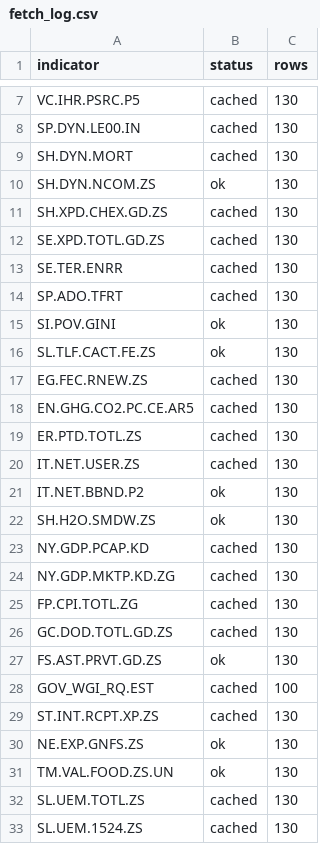
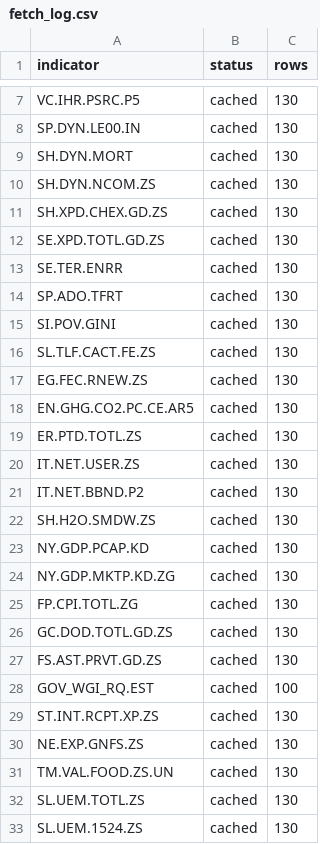
Before and after one commit to jromer242/bahamas-vision2040-indicators, a CSV file: outputs/fetch_log.csv, drawn as a sheet; only a part is shown, gaps mark what is left out.

```diff
--- a/outputs/fetch_log.csv
+++ b/outputs/fetch_log.csv
@@ -9,3 +9,3 @@ SP.DYN.LE00.IN,cached,130
 SH.DYN.MORT,cached,130
-SH.DYN.NCOM.ZS,ok,130
+SH.DYN.NCOM.ZS,cached,130
 SH.XPD.CHEX.GD.ZS,cached,130
@@ -14,4 +14,4 @@ SE.TER.ENRR,cached,130
 SP.ADO.TFRT,cached,130
-SI.POV.GINI,ok,130
-SL.TLF.CACT.FE.ZS,ok,130
+SI.POV.GINI,cached,130
+SL.TLF.CACT.FE.ZS,cached,130
 EG.FEC.RNEW.ZS,cached,130
@@ -20,4 +20,4 @@ ER.PTD.TOTL.ZS,cached,130
 IT.NET.USER.ZS,cached,130
-IT.NET.BBND.P2,ok,130
-SH.H2O.SMDW.ZS,ok,130
+IT.NET.BBND.P2,cached,130
+SH.H2O.SMDW.ZS,cached,130
 NY.GDP.PCAP.KD,cached,130
@@ -26,7 +26,7 @@ FP.CPI.TOTL.ZG,cached,130
 GC.DOD.TOTL.GD.ZS,cached,130
-FS.AST.PRVT.GD.ZS,ok,130
+FS.AST.PRVT.GD.ZS,cached,130
 GOV_WGI_RQ.EST,cached,100
 ST.INT.RCPT.XP.ZS,cached,130
-NE.EXP.GNFS.ZS,ok,130
-TM.VAL.FOOD.ZS.UN,ok,130
+NE.EXP.GNFS.ZS,cached,130
+TM.VAL.FOOD.ZS.UN,cached,130
 SL.UEM.TOTL.ZS,cached,130
```
Also changed, not shown: config/indicators.csv, outputs/indicator_scorecard.csv, 4 other files.
